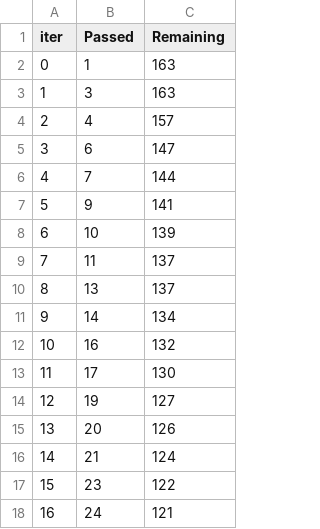
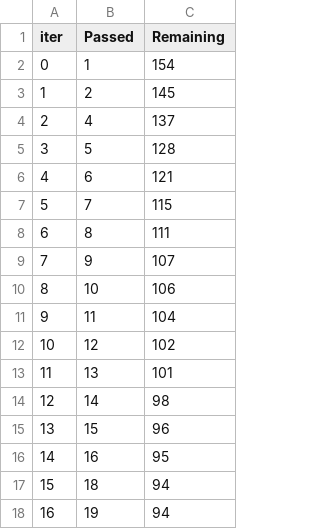
Before and after one commit to RevanzaIfannyA/Students_Performance_In_Exams_MLProject, a TSV file: catboost_info/time_left.tsv, drawn as a sheet; only a part is shown; the diff covers the shown part only.

```diff
--- a/catboost_info/time_left.tsv
+++ b/catboost_info/time_left.tsv
@@ -1,18 +1,18 @@
 iter	Passed	Remaining
-0	1	163
-1	3	163
-2	4	157
-3	6	147
-4	7	144
-5	9	141
-6	10	139
-7	11	137
-8	13	137
-9	14	134
-10	16	132
-11	17	130
-12	19	127
-13	20	126
-14	21	124
-15	23	122
-16	24	121
+0	1	154
+1	2	145
+2	4	137
+3	5	128
+4	6	121
+5	7	115
+6	8	111
+7	9	107
+8	10	106
+9	11	104
+10	12	102
+11	13	101
+12	14	98
+13	15	96
+14	16	95
+15	18	94
+16	19	94
```
Also changed, not shown: 163 edited cells elsewhere in this file, notebook/catboost_info/time_left.tsv, 13 other files.
